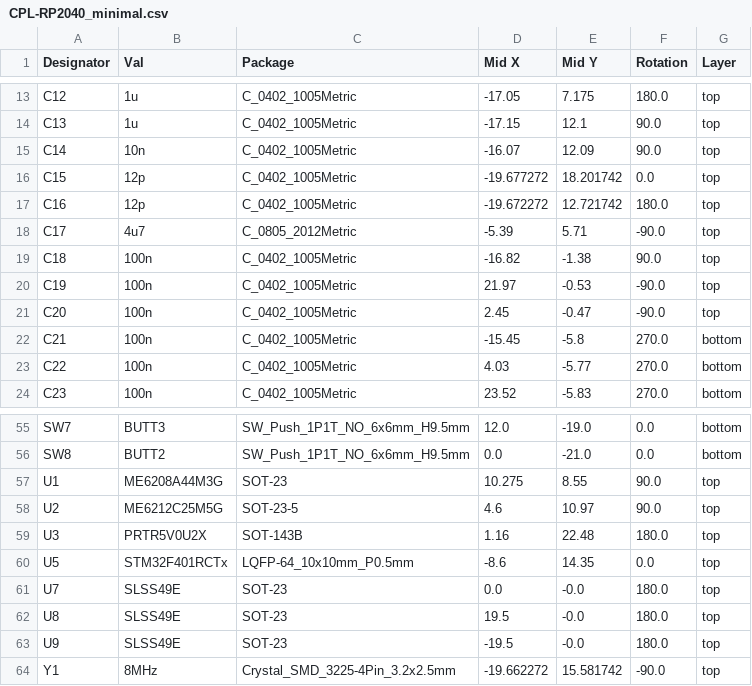
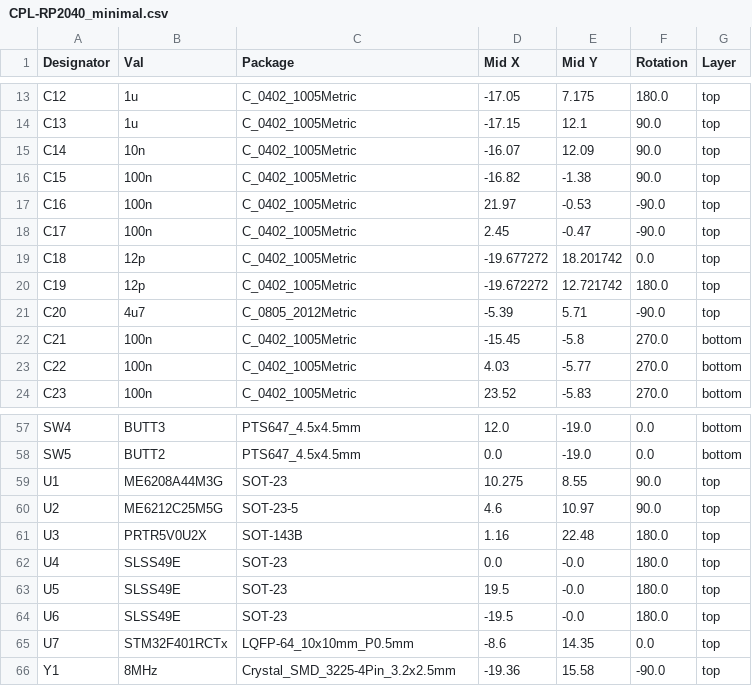
Before and after one commit to gamaPhy/Freedom, a CSV file: first_keeb/Electrical/v1/stm32/jlcpcb/production_files/CPL-RP2040_minimal.csv, drawn as a sheet; only a part is shown, gaps mark what is left out; removed rows and columns are numbered as before the commit, all else as after; the diff covers the shown part only; the diff names each change by its address in the sheet, - before the commit and + after, or states it on an @@ line.

```diff
--- a/first_keeb/Electrical/v1/stm32/jlcpcb/production_files/CPL-RP2040_minimal.csv
+++ b/first_keeb/Electrical/v1/stm32/jlcpcb/production_files/CPL-RP2040_minimal.csv
-B16:B17 (Val): 12p
+B16:B17 (Val): 100n
-D16 (Mid X): -19.677272
+D16 (Mid X): -16.82
-E16 (Mid Y): 18.201742
+E16 (Mid Y): -1.38
-F16 (Rotation): 0.0
+F16 (Rotation): 90.0
-D17 (Mid X): -19.672272
+D17 (Mid X): 21.97
-E17 (Mid Y): 12.721742
+E17 (Mid Y): -0.53
-F17 (Rotation): 180.0
+F17 (Rotation): -90.0
-B18 (Val): 4u7
+B18 (Val): 100n
-C18 (Package): C_0805_2012Metric
+C18 (Package): C_0402_1005Metric
-D18 (Mid X): -5.39
+D18 (Mid X): 2.45
-E18 (Mid Y): 5.71
+E18 (Mid Y): -0.47
-B19:B20 (Val): 100n
+B19:B20 (Val): 12p
-D19 (Mid X): -16.82
+D19 (Mid X): -19.677272
-E19 (Mid Y): -1.38
+E19 (Mid Y): 18.201742
-F19 (Rotation): 90.0
+F19 (Rotation): 0.0
-D20 (Mid X): 21.97
+D20 (Mid X): -19.672272
-E20 (Mid Y): -0.53
+E20 (Mid Y): 12.721742
-F20 (Rotation): -90.0
+F20 (Rotation): 180.0
-B21 (Val): 100n
+B21 (Val): 4u7
-C21 (Package): C_0402_1005Metric
+C21 (Package): C_0805_2012Metric
-D21 (Mid X): 2.45
+D21 (Mid X): -5.39
-E21 (Mid Y): -0.47
+E21 (Mid Y): 5.71
-A57 (Designator): SW7
+A57 (Designator): SW4
-C57:C58 (Package): SW_Push_1P1T_NO_6x6mm_H9.5mm
+C57:C58 (Package): PTS647_4.5x4.5mm
-A58 (Designator): SW8
+A58 (Designator): SW5
-E58 (Mid Y): -21.0
+E58 (Mid Y): -19.0
-row 60: U5 | STM32F401RCTx | LQFP-64_10x10mm_P0.5mm | -8.6 | 14.35 | 0.0 | top
-A62 (Designator): U7
+A62 (Designator): U4
-A63 (Designator): U8
+A63 (Designator): U5
-A64 (Designator): U9
+A64 (Designator): U6
+row 65: U7 | STM32F401RCTx | LQFP-64_10x10mm_P0.5mm | -8.6 | 14.35 | 0.0 | top
-D66 (Mid X): -19.662272
+D66 (Mid X): -19.36
-E66 (Mid Y): 15.581742
+E66 (Mid Y): 15.58
```
Also changed, not shown: 2 added rows and 43 edited cells elsewhere in this file, first_keeb/Electrical/v1/rp2040/jlcpcb/production_files/BOM-RP2040_minimal.csv, first_keeb/Electrical/v1/rp2040/jlcpcb/production_files/CPL-RP2040_minimal.csv, 39 other files.
